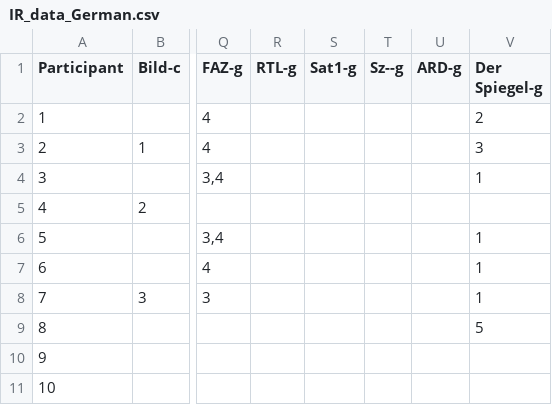
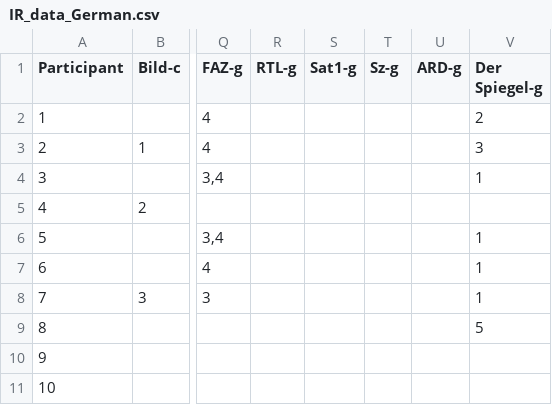
Before and after one commit to teauteau/ir_personalisation, a CSV file: IR_data_German.csv, drawn as a sheet; only a part is shown, gaps mark what is left out; the diff names each change by its address in the sheet, - before the commit and + after, or states it on an @@ line.

```diff
--- a/IR_data_German.csv
+++ b/IR_data_German.csv
-T1: Sz--g
+T1: Sz-g
```
Also changed, not shown: 3 other files.
